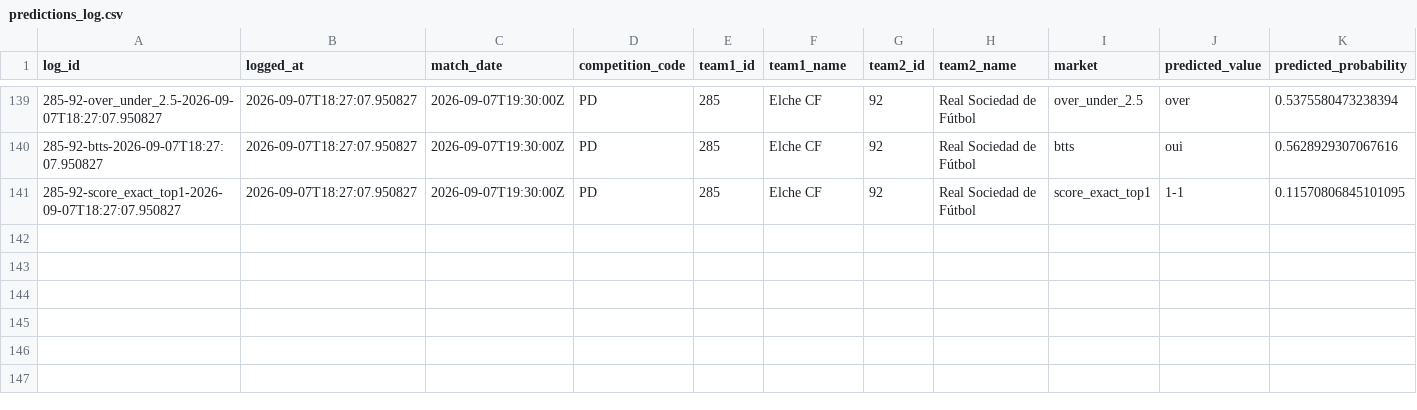
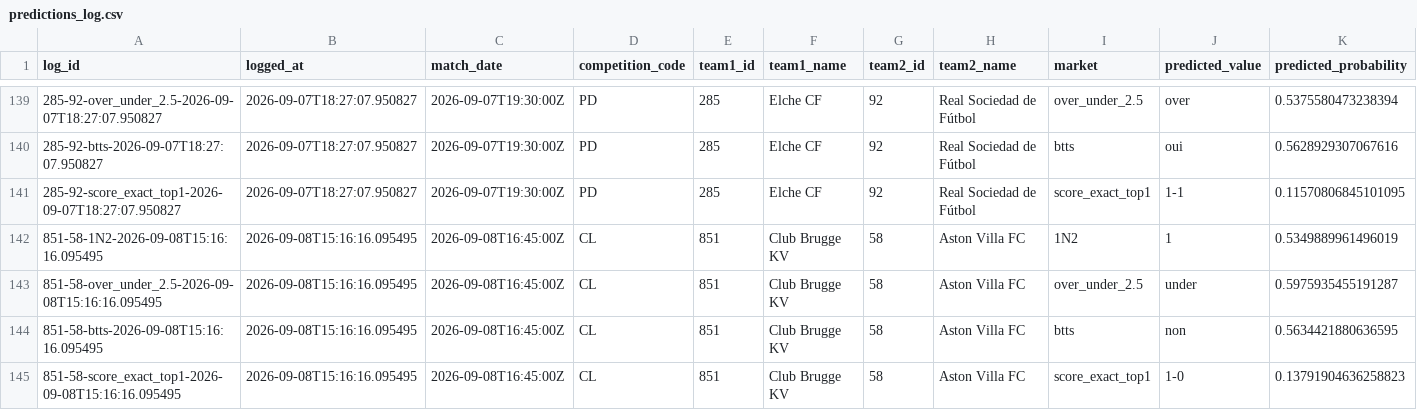
Before and after one commit to EDWINO-cell/Pronostic-foot, a CSV file: predictions_log.csv, drawn as a sheet; only a part is shown, gaps mark what is left out; rows hold the shown columns only; the diff names each change by its address in the sheet, - before the commit and + after, or states it on an @@ line.

Commit message:
Log 4 prediction(s) via l'app

```diff
--- a/predictions_log.csv
+++ b/predictions_log.csv
+row 142: 851-58-1N2-2026-09-08T15:16:16.095495 | 2026-09-08T15:16:16.095495 | 2026-09-08T16:45:00Z | CL | 851 | Club Brugge KV | 58 | Aston Villa FC | 1N2 | 1 | 0.5349889961496019
+row 143: 851-58-over_under_2.5-2026-09-08T15:16:16.095495 | 2026-09-08T15:16:16.095495 | 2026-09-08T16:45:00Z | CL | 851 | Club Brugge KV | 58 | Aston Villa FC | over_under_2.5 | under | 0.5975935455191287
+row 144: 851-58-btts-2026-09-08T15:16:16.095495 | 2026-09-08T15:16:16.095495 | 2026-09-08T16:45:00Z | CL | 851 | Club Brugge KV | 58 | Aston Villa FC | btts | non | 0.5634421880636595
+row 145: 851-58-score_exact_top1-2026-09-08T15:16:16.095495 | 2026-09-08T15:16:16.095495 | 2026-09-08T16:45:00Z | CL | 851 | Club Brugge KV | 58 | Aston Villa FC | score_exact_top1 | 1-0 | 0.13791904636258823
```
